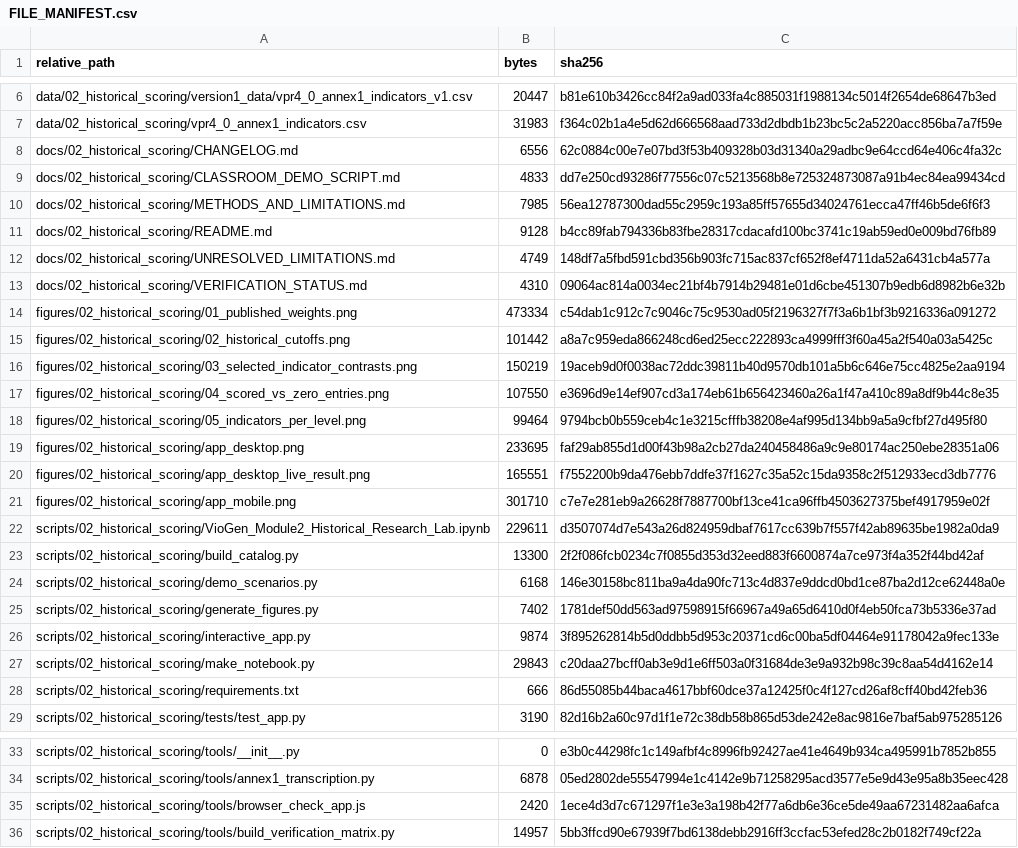
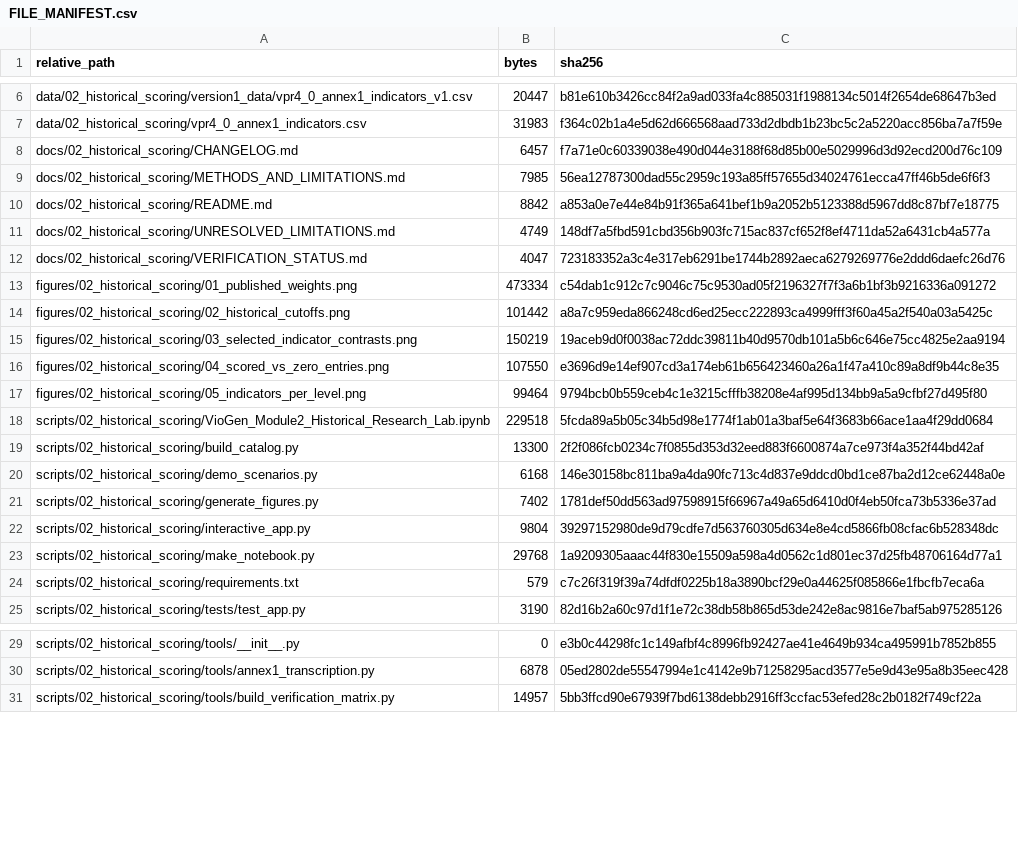
Before and after one commit to apostolossymeo/VioGen-Risk-Assessment, a CSV file: docs/02_historical_scoring/FILE_MANIFEST.csv, drawn as a sheet; only a part is shown, gaps mark what is left out.

Commit message:
Update historical scoring documentation and figure inventory

```diff
--- a/docs/02_historical_scoring/FILE_MANIFEST.csv
+++ b/docs/02_historical_scoring/FILE_MANIFEST.csv
@@ -7,8 +7,7 @@ data/02_historical_scoring/version1_data/vpr4_0_annex1_indicators_v1.csv,20447,b
 data/02_historical_scoring/vpr4_0_annex1_indicators.csv,31983,f364c02b1a4e5d62d666568aad733d2dbdb1b23bc5c2a5220acc856ba7a7f59e
-docs/02_historical_scoring/CHANGELOG.md,6556,62c0884c00e7e07bd3f53b409328b03d31340a29adbc9e64ccd64e406c4fa32c
-docs/02_historical_scoring/CLASSROOM_DEMO_SCRIPT.md,4833,dd7e250cd93286f77556c07c5213568b8e725324873087a91b4ec84ea99434cd
+docs/02_historical_scoring/CHANGELOG.md,6457,f7a71e0c60339038e490d044e3188f68d85b00e5029996d3d92ecd200d76c109
 docs/02_historical_scoring/METHODS_AND_LIMITATIONS.md,7985,56ea12787300dad55c2959c193a85ff57655d34024761ecca47ff46b5de6f6f3
-docs/02_historical_scoring/README.md,9128,b4cc89fab794336b83fbe28317cdacafd100bc3741c19ab59ed0e009bd76fb89
+docs/02_historical_scoring/README.md,8842,a853a0e7e44e84b91f365a641bef1b9a2052b5123388d5967dd8c87bf7e18775
 docs/02_historical_scoring/UNRESOLVED_LIMITATIONS.md,4749,148df7a5fbd591cbd356b903fc715ac837cf652f8ef4711da52a6431cb4a577a
-docs/02_historical_scoring/VERIFICATION_STATUS.md,4310,09064ac814a0034ec21bf4b7914b29481e01d6cbe451307b9edb6d8982b6e32b
+docs/02_historical_scoring/VERIFICATION_STATUS.md,4047,723183352a3c4e317eb6291be1744b2892aeca6279269776e2ddd6daefc26d76
 figures/02_historical_scoring/01_published_weights.png,473334,c54dab1c912c7c9046c75c9530ad05f2196327f7f3a6b1bf3b9216336a091272
@@ -18,6 +17,3 @@ figures/02_historical_scoring/04_scored_vs_zero_entries.png,107550,e3696d9e14ef9
 figures/02_historical_scoring/05_indicators_per_level.png,99464,9794bcb0b559ceb4c1e3215cfffb38208e4af995d134bb9a5a9cfbf27d495f80
-figures/02_historical_scoring/app_desktop.png,233695,faf29ab855d1d00f43b98a2cb27da240458486a9c9e80174ac250ebe28351a06
-figures/02_historical_scoring/app_desktop_live_result.png,165551,f7552200b9da476ebb7ddfe37f1627c35a52c15da9358c2f512933ecd3db7776
-figures/02_historical_scoring/app_mobile.png,301710,c7e7e281eb9a26628f7887700bf13ce41ca96ffb4503627375bef4917959e02f
-scripts/02_historical_scoring/VioGen_Module2_Historical_Research_Lab.ipynb,229611,d3507074d7e543a26d824959dbaf7617cc639b7f557f42ab89635be1982a0da9
+scripts/02_historical_scoring/VioGen_Module2_Historical_Research_Lab.ipynb,229518,5fcda89a5b05c34b5d98e1774f1ab01a3baf5e64f3683b66ace1aa4f29dd0684
 scripts/02_historical_scoring/build_catalog.py,13300,2f2f086fcb0234c7f0855d353d32eed883f6600874a7ce973f4a352f44bd42af
@@ -25,5 +21,5 @@ scripts/02_historical_scoring/demo_scenarios.py,6168,146e30158bc811ba9a4da90fc71
 scripts/02_historical_scoring/generate_figures.py,7402,1781def50dd563ad97598915f66967a49a65d6410d0f4eb50fca73b5336e37ad
-scripts/02_historical_scoring/interactive_app.py,9874,3f895262814b5d0ddbb5d953c20371cd6c00ba5df04464e91178042a9fec133e
-scripts/02_historical_scoring/make_notebook.py,29843,c20daa27bcff0ab3e9d1e6ff503a0f31684de3e9a932b98c39c8aa54d4162e14
-scripts/02_historical_scoring/requirements.txt,666,86d55085b44baca4617bbf60dce37a12425f0c4f127cd26af8cff40bd42feb36
+scripts/02_historical_scoring/interactive_app.py,9804,39297152980de9d79cdfe7d563760305d634e8e4cd5866fb08cfac6b528348dc
+scripts/02_historical_scoring/make_notebook.py,29768,1a9209305aaac44f830e15509a598a4d0562c1d801ec37d25fb48706164d77a1
+scripts/02_historical_scoring/requirements.txt,579,c7c26f319f39a74dfdf0225b18a3890bcf29e0a44625f085866e1fbcfb7eca6a
 scripts/02_historical_scoring/tests/test_app.py,3190,82d16b2a60c97d1f1e72c38db58b865d53de242e8ac9816e7baf5ab975285126
@@ -34,3 +30,2 @@ scripts/02_historical_scoring/tools/__init__.py,0,e3b0c44298fc1c149afbf4c8996fb9
 scripts/02_historical_scoring/tools/annex1_transcription.py,6878,05ed2802de55547994e1c4142e9b71258295acd3577e5e9d43e95a8b35eec428
-scripts/02_historical_scoring/tools/browser_check_app.js,2420,1ece4d3d7c671297f1e3e3a198b42f77a6db6e36ce5de49aa67231482aa6afca
 scripts/02_historical_scoring/tools/build_verification_matrix.py,14957,5bb3ffcd90e67939f7bd6138debb2916ff3ccfac53efed28c2b0182f749cf22a
```
Also changed, not shown: 3 other files.
